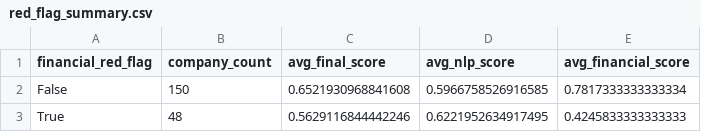
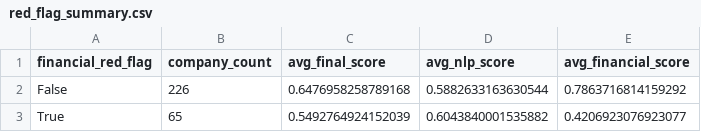
Before and after one commit to diegouriber/LBO-Machine, a CSV file: reports/tables/red_flag_summary.csv, drawn as a sheet.

```diff
--- a/reports/tables/red_flag_summary.csv
+++ b/reports/tables/red_flag_summary.csv
@@ -1,3 +1,3 @@
 financial_red_flag,company_count,avg_final_score,avg_nlp_score,avg_financial_score
-False,150,0.6521930968841608,0.5966758526916585,0.7817333333333334
-True,48,0.5629116844442246,0.6221952634917495,0.4245833333333333
+False,226,0.6476958258789168,0.5882633163630544,0.7863716814159292
+True,65,0.5492764924152039,0.6043840001535882,0.4206923076923077
```
Also changed, not shown: reports/tables/sector_summary.csv, reports/tables/top_25_candidates.csv, 34 other files.
